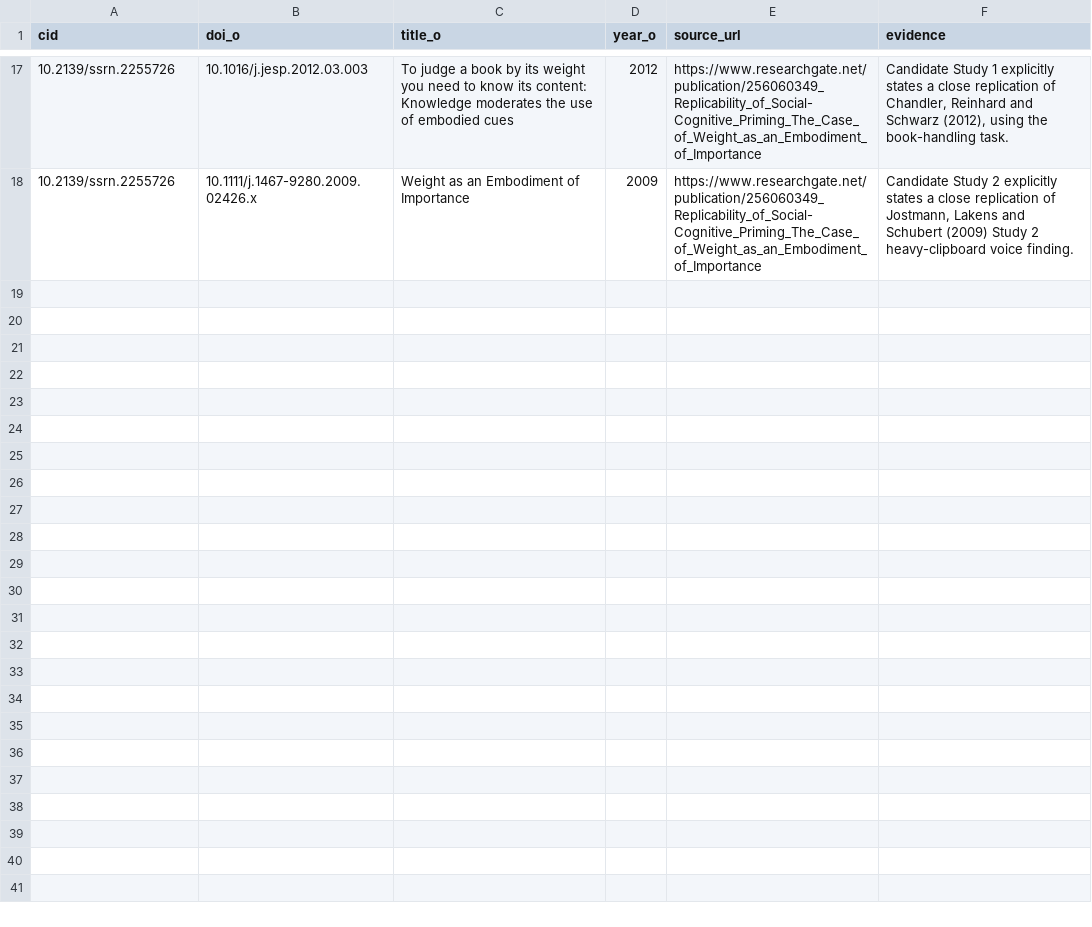
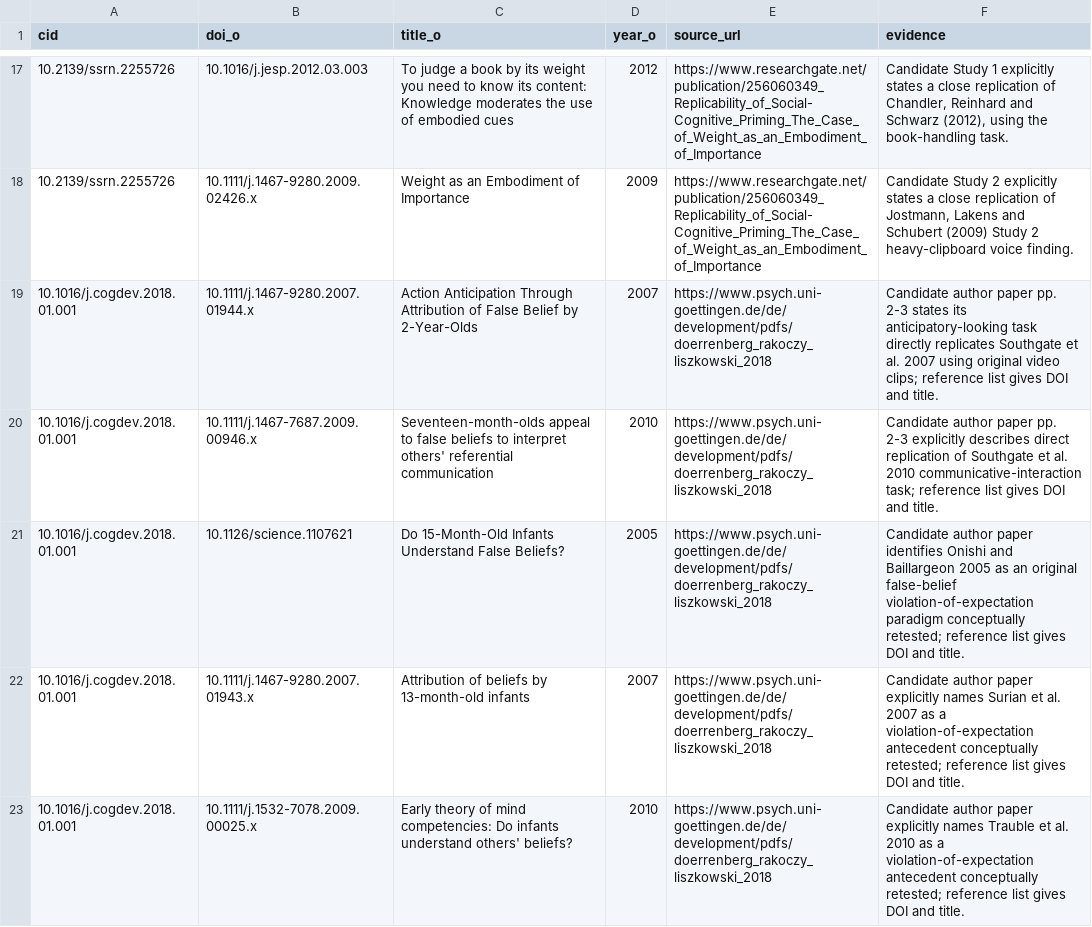
Before and after one commit to leosammallahti/retested, a CSV file: data/curated/multi_original_links.csv, drawn as a sheet; only a part is shown, gaps mark what is left out; the diff names each change by its address in the sheet, - before the commit and + after, or states it on an @@ line.

```diff
--- a/data/curated/multi_original_links.csv
+++ b/data/curated/multi_original_links.csv
+row 19: 10.1016/j.cogdev.2018.01.001 | 10.1111/j.1467-9280.2007.01944.x | Action Anticipation Through Attribution of False Belief by 2-Year-Olds | 2007 | https://www.psych.uni-goettingen.de/de/development/pdfs/doerrenberg_rakoczy_liszkowski_2018 | Candidate author paper pp. 2-3 states its anticipatory-looking task directly replicates Southgate et al. 2007 using original video clips; reference list gives DOI and title.
+row 20: 10.1016/j.cogdev.2018.01.001 | 10.1111/j.1467-7687.2009.00946.x | Seventeen-month-olds appeal to false beliefs to interpret others' referential communication | 2010 | https://www.psych.uni-goettingen.de/de/development/pdfs/doerrenberg_rakoczy_liszkowski_2018 | Candidate author paper pp. 2-3 explicitly describes direct replication of Southgate et al. 2010 communicative-interaction task; reference list gives DOI and title.
+row 21: 10.1016/j.cogdev.2018.01.001 | 10.1126/science.1107621 | Do 15-Month-Old Infants Understand False Beliefs? | 2005 | https://www.psych.uni-goettingen.de/de/development/pdfs/doerrenberg_rakoczy_liszkowski_2018 | Candidate author paper identifies Onishi and Baillargeon 2005 as an original false-belief violation-of-expectation paradigm conceptually retested; reference list gives DOI and title.
+row 22: 10.1016/j.cogdev.2018.01.001 | 10.1111/j.1467-9280.2007.01943.x | Attribution of beliefs by 13-month-old infants | 2007 | https://www.psych.uni-goettingen.de/de/development/pdfs/doerrenberg_rakoczy_liszkowski_2018 | Candidate author paper explicitly names Surian et al. 2007 as a violation-of-expectation antecedent conceptually retested; reference list gives DOI and title.
+row 23: 10.1016/j.cogdev.2018.01.001 | 10.1111/j.1532-7078.2009.00025.x | Early theory of mind competencies: Do infants understand others' beliefs? | 2010 | https://www.psych.uni-goettingen.de/de/development/pdfs/doerrenberg_rakoczy_liszkowski_2018 | Candidate author paper explicitly names Trauble et al. 2010 as a violation-of-expectation antecedent conceptually retested; reference list gives DOI and title.
```
Also changed, not shown: data/curated/low_tier_review.csv, 5 other files.
